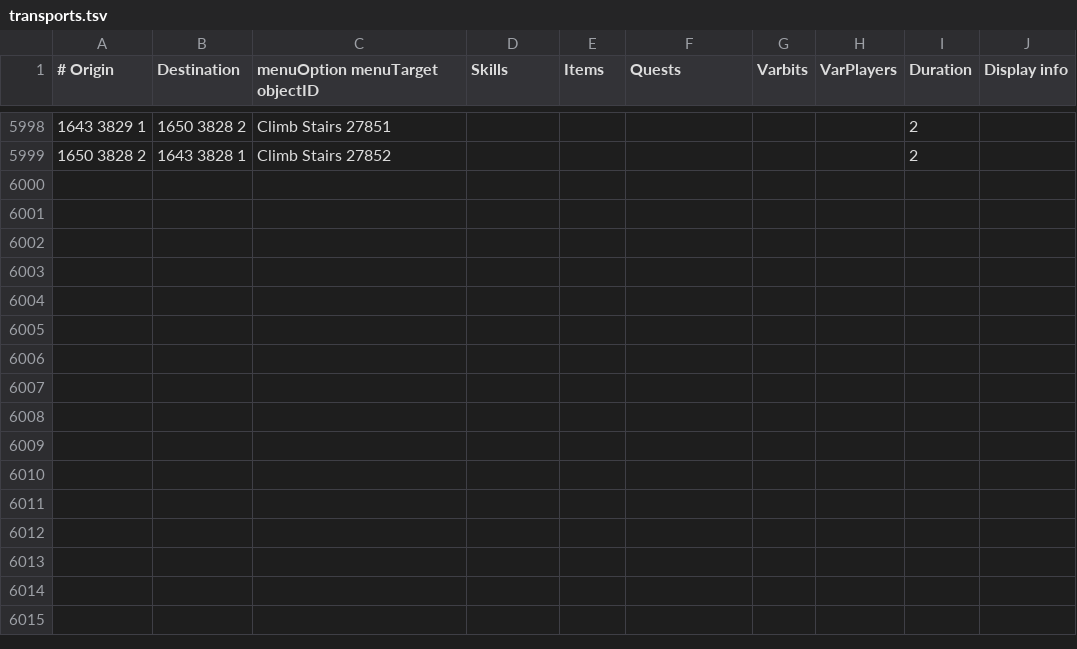
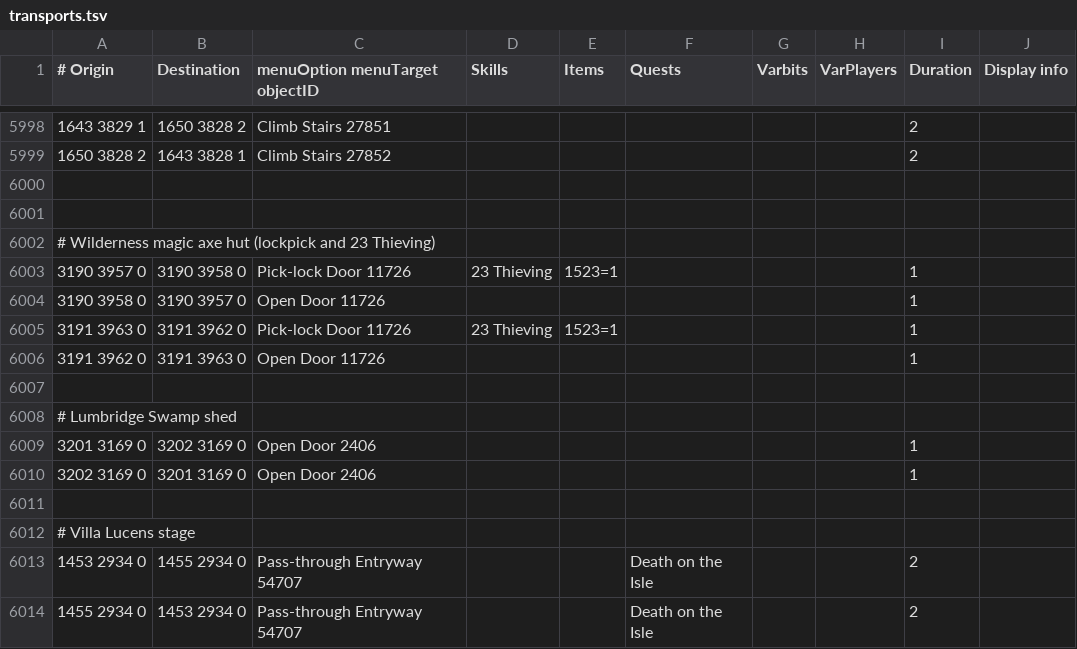
Before and after one commit to Skretzo/shortest-path, a TSV file: src/main/resources/transports/transports.tsv, drawn as a sheet; only a part is shown, gaps mark what is left out; the diff names each change by its address in the sheet, - before the commit and + after, or states it on an @@ line.

Commit message:
Map missing shed, magic axe hut and Villa Lucens doors (#752)

```diff
--- a/src/main/resources/transports/transports.tsv
+++ b/src/main/resources/transports/transports.tsv
+row 6000: (empty)
+row 6001: (empty)
+row 6002: # Wilderness magic axe hut (lockpick and 23 Thieving)
+row 6003: 3190 3957 0 | 3190 3958 0 | Pick-lock Door 11726 | 23 Thieving | 1523=1 |  |  |  | 1
+row 6004: 3190 3958 0 | 3190 3957 0 | Open Door 11726 |  |  |  |  |  | 1
+row 6005: 3191 3963 0 | 3191 3962 0 | Pick-lock Door 11726 | 23 Thieving | 1523=1 |  |  |  | 1
+row 6006: 3191 3962 0 | 3191 3963 0 | Open Door 11726 |  |  |  |  |  | 1
+row 6007: (empty)
+row 6008: # Lumbridge Swamp shed
+row 6009: 3201 3169 0 | 3202 3169 0 | Open Door 2406 |  |  |  |  |  | 1
+row 6010: 3202 3169 0 | 3201 3169 0 | Open Door 2406 |  |  |  |  |  | 1
+row 6011: (empty)
+row 6012: # Villa Lucens stage
+row 6013: 1453 2934 0 | 1455 2934 0 | Pass-through Entryway 54707 |  |  | Death on the Isle |  |  | 2
+row 6014: 1455 2934 0 | 1453 2934 0 | Pass-through Entryway 54707 |  |  | Death on the Isle |  |  | 2
```
